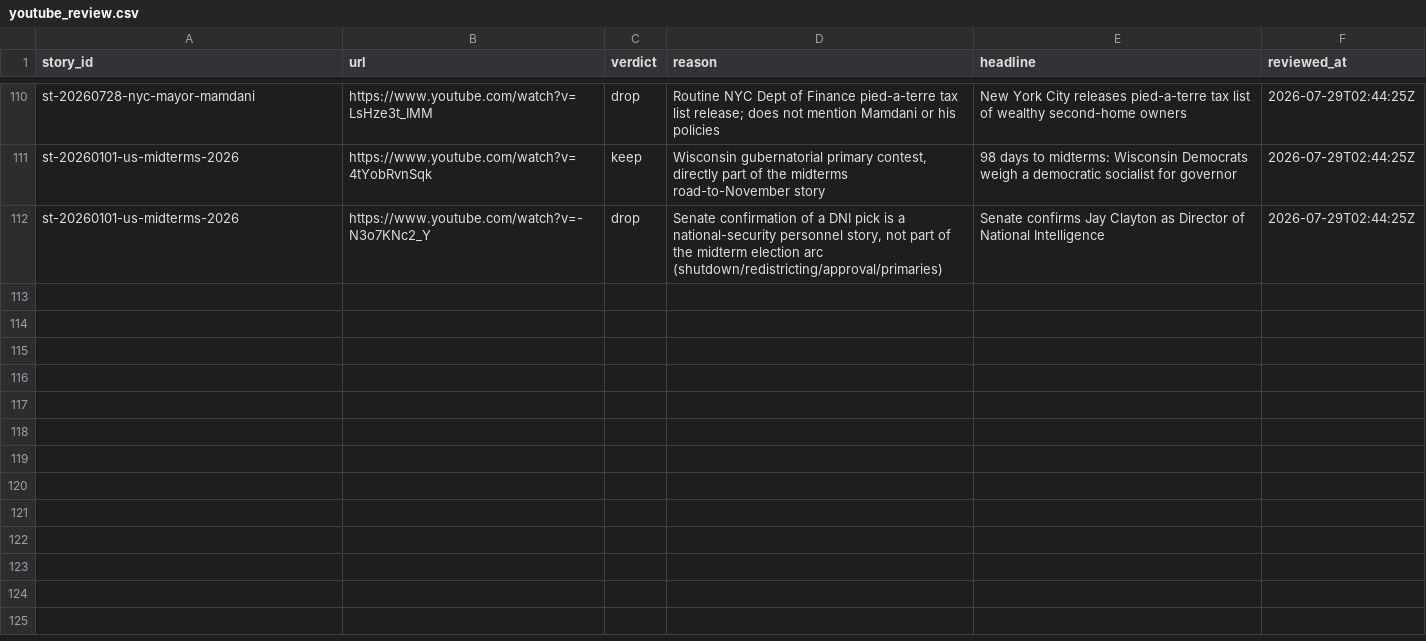
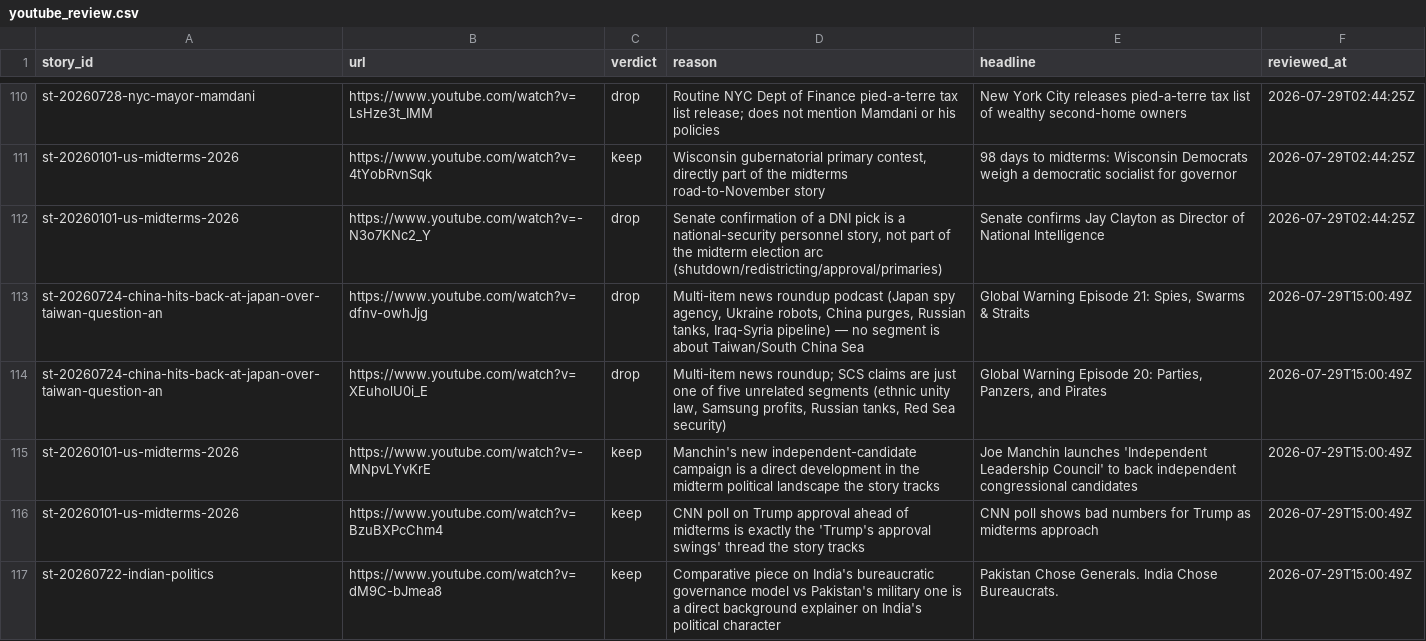
Before and after one commit to chiragr5241/Geopolitics, a CSV file: data/youtube_review.csv, drawn as a sheet; only a part is shown, gaps mark what is left out; the diff names each change by its address in the sheet, - before the commit and + after, or states it on an @@ line.

```diff
--- a/data/youtube_review.csv
+++ b/data/youtube_review.csv
+row 113: st-20260724-china-hits-back-at-japan-over-taiwan-question-an | https://www.youtube.com/watch?v=dfnv-owhJjg | drop | Multi-item news roundup podcast (Japan spy agency, Ukraine robots, China purges, Russian tanks, Iraq-Syria pipeline) — no segment is about Taiwan/South China Sea | Global Warning Episode 21: Spies, Swarms & Straits | 2026-07-29T15:00:49Z
+row 114: st-20260724-china-hits-back-at-japan-over-taiwan-question-an | https://www.youtube.com/watch?v=XEuholU0i_E | drop | Multi-item news roundup; SCS claims are just one of five unrelated segments (ethnic unity law, Samsung profits, Russian tanks, Red Sea security) | Global Warning Episode 20: Parties, Panzers, and Pirates | 2026-07-29T15:00:49Z
+row 115: st-20260101-us-midterms-2026 | https://www.youtube.com/watch?v=-MNpvLYvKrE | keep | Manchin's new independent-candidate campaign is a direct development in the midterm political landscape the story tracks | Joe Manchin launches 'Independent Leadership Council' to back independent congressional candidates | 2026-07-29T15:00:49Z
+row 116: st-20260101-us-midterms-2026 | https://www.youtube.com/watch?v=BzuBXPcChm4 | keep | CNN poll on Trump approval ahead of midterms is exactly the 'Trump's approval swings' thread the story tracks | CNN poll shows bad numbers for Trump as midterms approach | 2026-07-29T15:00:49Z
+row 117: st-20260722-indian-politics | https://www.youtube.com/watch?v=dM9C-bJmea8 | keep | Comparative piece on India's bureaucratic governance model vs Pakistan's military one is a direct background explainer on India's political character | Pakistan Chose Generals. India Chose Bureaucrats. | 2026-07-29T15:00:49Z
```
Also changed, not shown: data/sources.csv, data/story_updates.csv, 3 other files.
